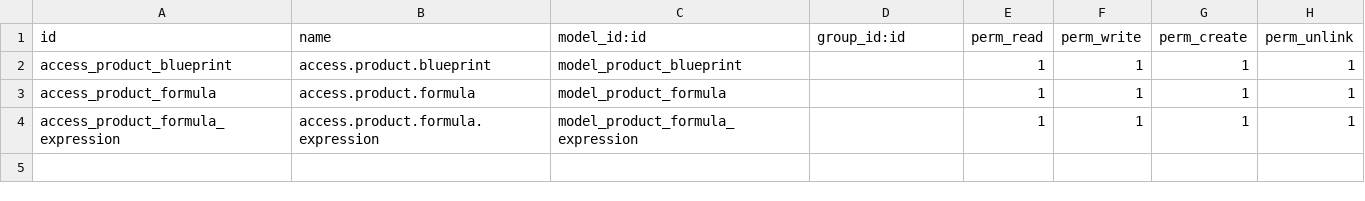
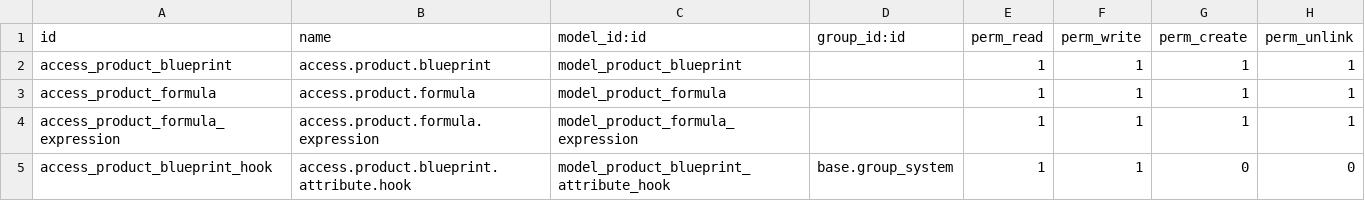
Before and after one commit to zurbaran/odoo_metal_manufacturing, a CSV file: product_blueprint_manager/security/ir.model.access.csv, drawn as a sheet; the diff names each change by its address in the sheet, - before the commit and + after, or states it on an @@ line.

Commit message:
de momento abandonado intento de posicionar las formulas de forma grafica. Intentando que funcione. Hooks implementado

```diff
--- a/product_blueprint_manager/security/ir.model.access.csv
+++ b/product_blueprint_manager/security/ir.model.access.csv
+row 5: access_product_blueprint_hook | access.product.blueprint.attribute.hook | model_product_blueprint_attribute_hook | base.group_system | 1 | 1 | 0 | 0
```
Also changed, not shown: 9 other files.
